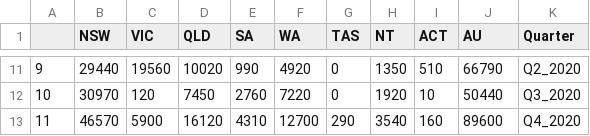
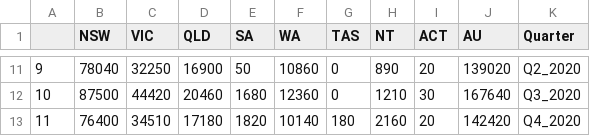
Before and after one commit to rfcamo/group5project, a CSV file: Output/industry/departure.csv, drawn as a sheet; only a part is shown, gaps mark what is left out; the diff covers the shown part only.

```diff
--- a/Output/industry/departure.csv
+++ b/Output/industry/departure.csv
@@ -11,3 +11,3 @@
-9,29440,19560,10020,990,4920,0,1350,510,66790,Q2_2020
-10,30970,120,7450,2760,7220,0,1920,10,50440,Q3_2020
-11,46570,5900,16120,4310,12700,290,3540,160,89600,Q4_2020
+9,78040,32250,16900,50,10860,0,890,20,139020,Q2_2020
+10,87500,44420,20460,1680,12360,0,1210,30,167640,Q3_2020
+11,76400,34510,17180,1820,10140,180,2160,20,142420,Q4_2020
```
Also changed, not shown: 89 edited cells elsewhere in this file, Output/industry/m_depart.csv, 27 other files.
